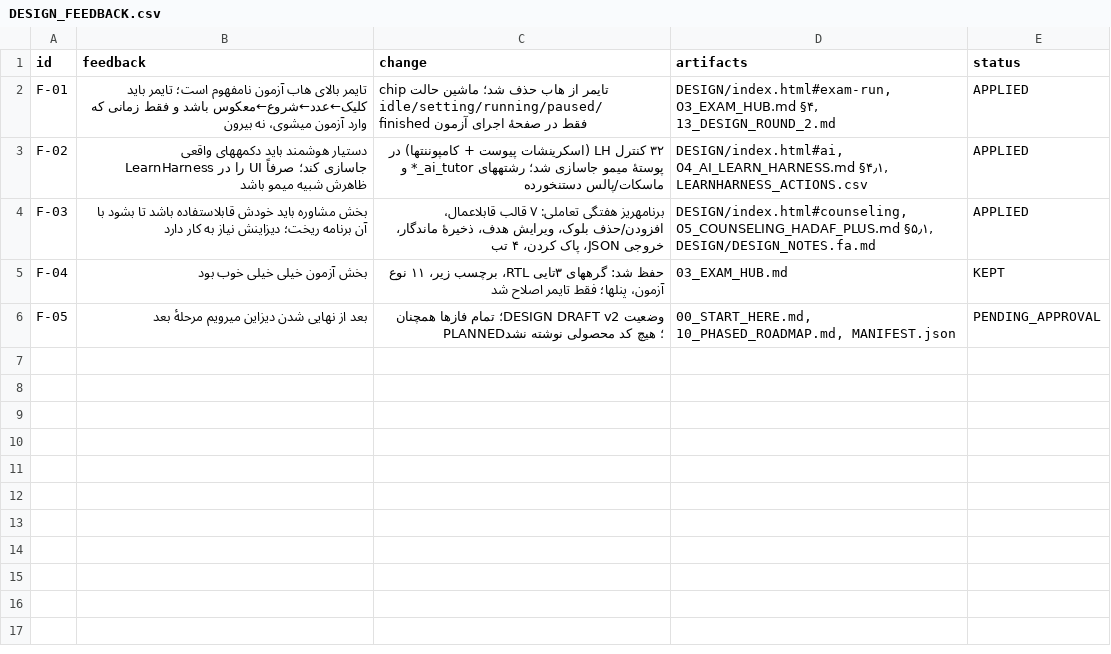
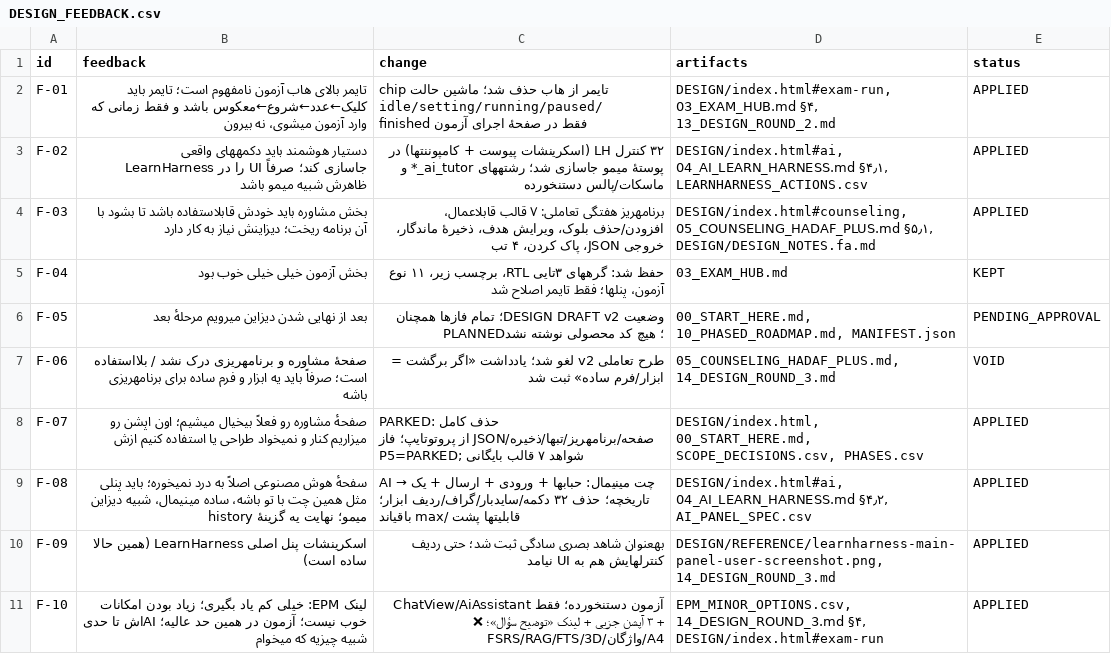
Before and after one commit to danmillman008-hub/game, a CSV file: mimo-ui/UPGRADE/CATALOGS/DESIGN_FEEDBACK.csv, drawn as a sheet.

Commit message:
design(v3): park counseling, minimal Mimo AI chat + history, keep exam design, borrow 3 minor EPM options
Co-authored-by: arena-agent <297053741+arena-agent@users.noreply.github.com>

```diff
--- a/mimo-ui/UPGRADE/CATALOGS/DESIGN_FEEDBACK.csv
+++ b/mimo-ui/UPGRADE/CATALOGS/DESIGN_FEEDBACK.csv
@@ -6 +6,6 @@ F-04,بخش آزمون خیلی خیلی خوب بود,حفظ شد: گرههای
 F-05,بعد از نهایی شدن دیزاین میرویم مرحلهٔ بعد,وضعیت DESIGN DRAFT v2؛ تمام فازها همچنان PLANNED؛ هیچ کد محصولی نوشته نشد,"00_START_HERE.md, 10_PHASED_ROADMAP.md, MANIFEST.json",PENDING_APPROVAL
+F-06,صفحهٔ مشاوره و برنامهریزی درک نشد / بلااستفاده است؛ صرفاً باید یه ابزار و فرم ساده برای برنامهریزی باشه,طرح تعاملی v2 لغو شد؛ یادداشت «اگر برگشت = ابزار/فرم ساده» ثبت شد,"05_COUNSELING_HADAF_PLUS.md, 14_DESIGN_ROUND_3.md",VOID
+F-07,صفحهٔ مشاوره رو فعلاً بیخیال میشیم؛ اون اپشن رو میزاریم کنار و نمیخواد طراحی یا استفاده کنیم ازش,PARKED: حذف کامل صفحه/برنامهریز/تبها/ذخیره/JSON از پروتوتایپ؛ فاز P5=PARKED; شواهد ۷ قالب بایگانی,"DESIGN/index.html, 00_START_HERE.md, SCOPE_DECISIONS.csv, PHASES.csv",APPLIED
+F-08,سفحهٔ هوش مصنوعی اصلاً به درد نمیخوره؛ باید پنلی مثل همین چت با تو باشه، ساده مینیمال، شبیه دیزاین میمو؛ نهایت یه گزینهٔ history,AI → چت مینیمال: حبابها + ورودی + ارسال + یک تاریخچه؛ حذف ۳۲ دکمه/سایدبار/گراف/ردیف ابزار؛ قابلیتها پشت /max باقیاند,"DESIGN/index.html#ai, 04_AI_LEARN_HARNESS.md §۴٫۲, AI_PANEL_SPEC.csv",APPLIED
+F-09,اسکرینشات پنل اصلی LearnHarness (همین حالا ساده است),بهعنوان شاهد بصری سادگی ثبت شد؛ حتی ردیف کنترلهایش هم به UI نیامد,"DESIGN/REFERENCE/learnharness-main-panel-user-screenshot.png, 14_DESIGN_ROUND_3.md",APPLIED
+F-10,لینک EPM: خیلی کم یاد بگیری؛ زیاد بودن امکانات خوب نیست؛ آزمون در همین حد عالیه؛ AIاش تا حدی شبیه چیزیه که میخوام,آزمون دستنخورده؛ فقط ChatView/AiAssistant + ۳ آپشن جزیی + لینک «توضیح سؤال»؛ ❌ FSRS/RAG/FTS/3D/واژگان/A4,"EPM_MINOR_OPTIONS.csv, 14_DESIGN_ROUND_3.md §۴, DESIGN/index.html#exam-run",APPLIED
```
Also changed, not shown: mimo-ui/UPGRADE/CATALOGS/FEATURE_MAP.csv, mimo-ui/UPGRADE/CATALOGS/HADAF_TEMPLATES.csv, 21 other files.
